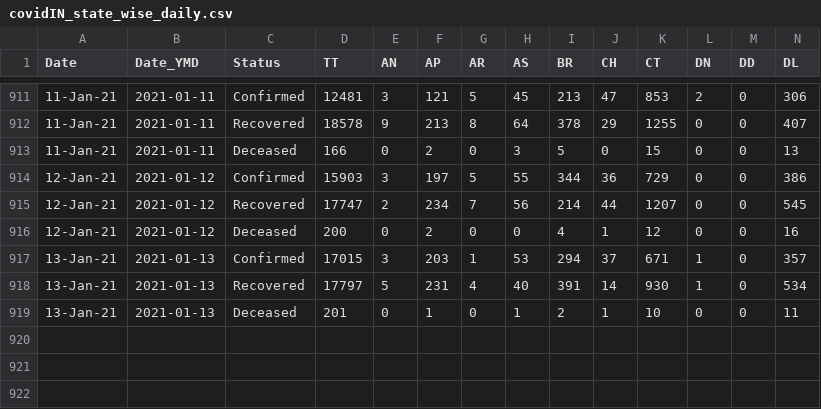
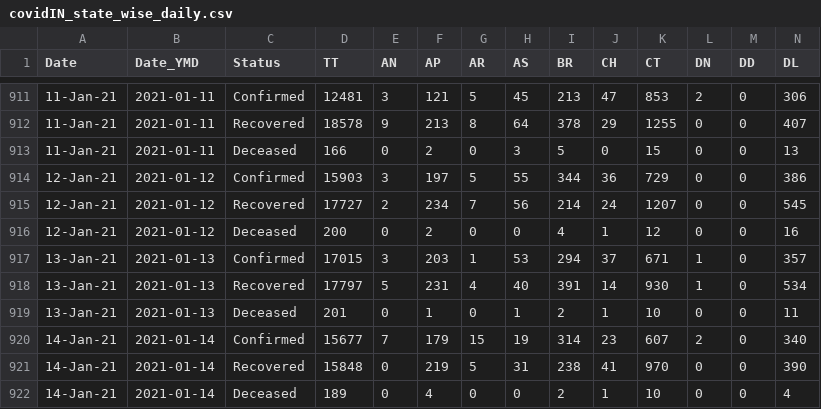
Before and after one commit to arya46/Covid-19-EDA, a CSV file: data/covidIN_state_wise_daily.csv, drawn as a sheet; only a part is shown, gaps mark what is left out; rows hold the shown columns only; the diff names each change by its address in the sheet, - before the commit and + after, or states it on an @@ line.

Commit message:
data updated on - Fri Jan 15 06:15:43 UTC 2021

```diff
--- a/data/covidIN_state_wise_daily.csv
+++ b/data/covidIN_state_wise_daily.csv
-D915 (TT): 17747
+D915 (TT): 17727
-J915 (CH): 44
+J915 (CH): 24
+row 920: 14-Jan-21 | 2021-01-14 | Confirmed | 15677 | 7 | 179 | 15 | 19 | 314 | 23 | 607 | 2 | 0 | 340
+row 921: 14-Jan-21 | 2021-01-14 | Recovered | 15848 | 0 | 219 | 5 | 31 | 238 | 41 | 970 | 0 | 0 | 390
+row 922: 14-Jan-21 | 2021-01-14 | Deceased | 189 | 0 | 4 | 0 | 0 | 2 | 1 | 10 | 0 | 0 | 4
```
Also changed, not shown: data/cases_ts.csv, data/covidIN_districtwise_current.csv, 3 other files.
